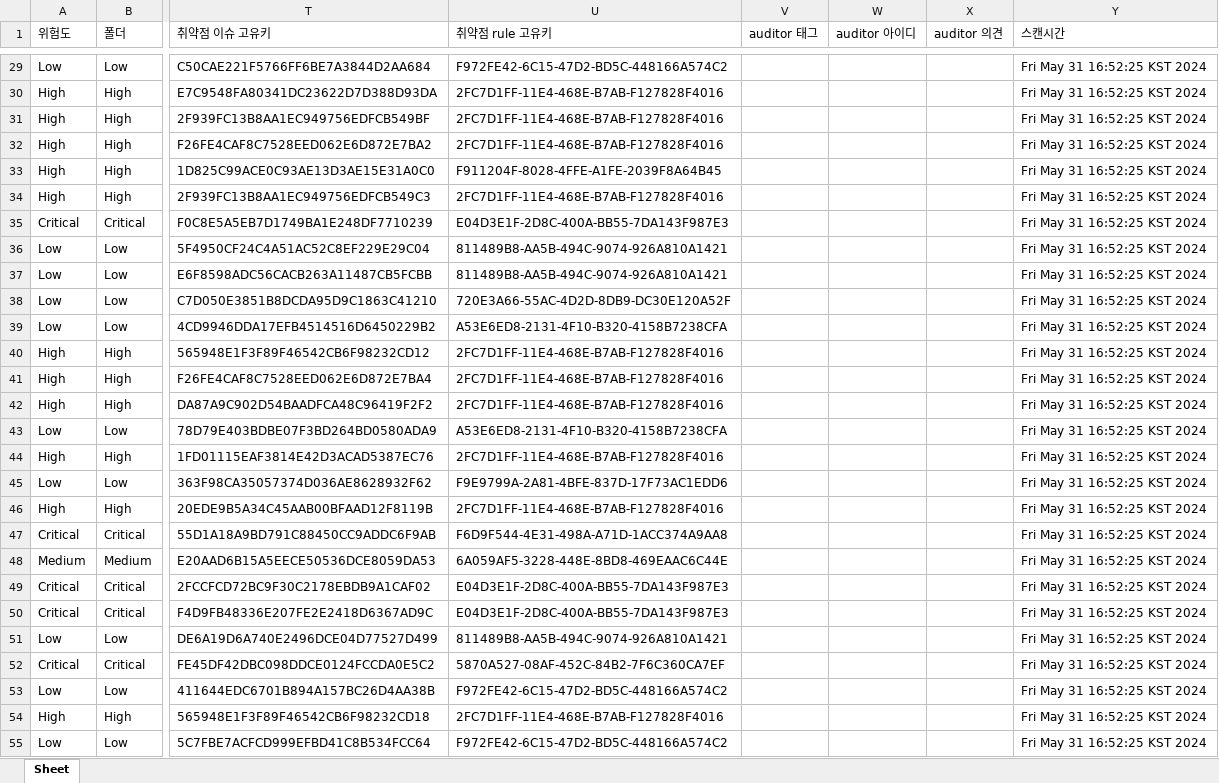
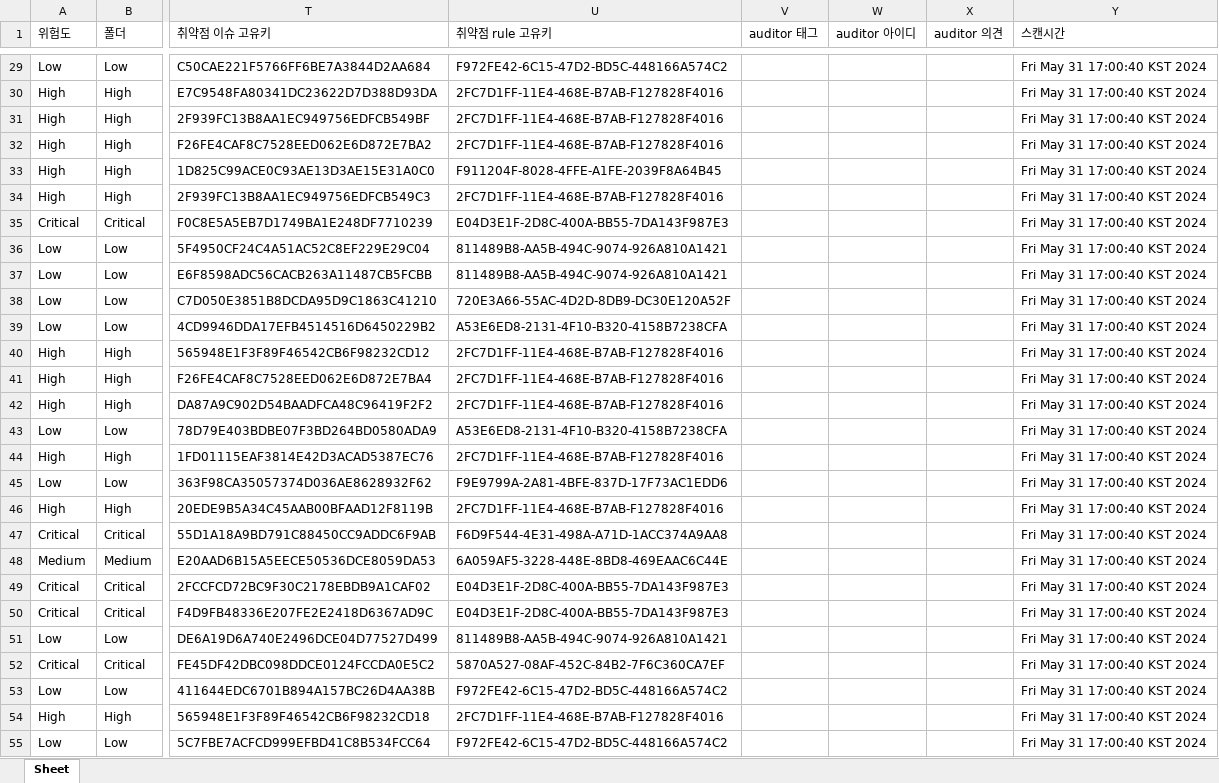
Before and after one commit to ikkb77/XMLtoExcelMaven, an Excel workbook: FortifyWebGoat_-_kisa49.xlsx, sheet Sheet, drawn as a sheet; only a part is shown, gaps mark what is left out; values as stored, in another font and other column widths than the file's, no borders; the diff covers the shown part only; the diff names each change by its address in the sheet, - before the commit and + after, or states it on an @@ line.

```diff
--- a/FortifyWebGoat_-_kisa49.xlsx (sheet Sheet)
+++ b/FortifyWebGoat_-_kisa49.xlsx (sheet Sheet)
-Y29:Y55 (스캔시간): Fri May 31 16:52:25 KST 2024
+Y29:Y55 (스캔시간): Fri May 31 17:00:40 KST 2024
```
Also changed, not shown: 820 edited cells elsewhere in this sheet, 3 other files.
